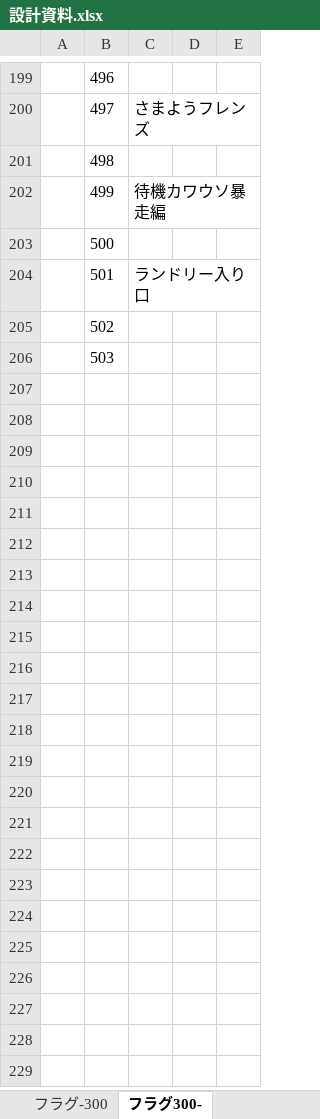
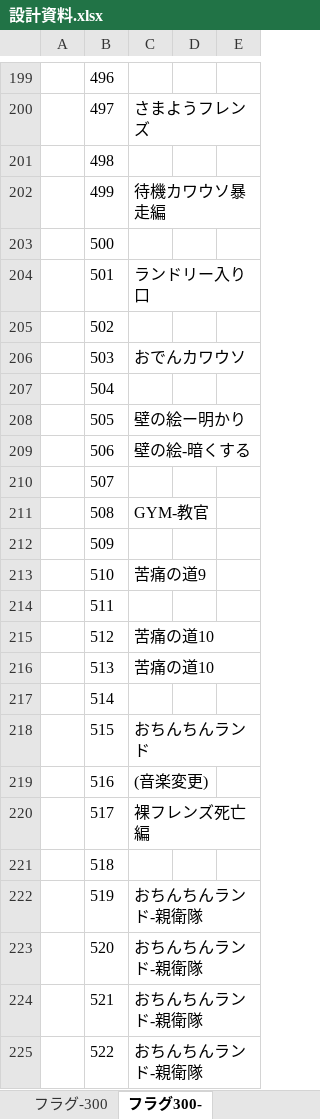
Before and after one commit to umaaji298/araisan-dungeon, an Excel workbook: docs/設計資料.xlsx, sheet フラグ300-, drawn as a sheet; only a part is shown, gaps mark what is left out; values as stored, in another font and other column widths than the file's, no borders; the diff covers the shown part only; the diff names each change by its address in the sheet, - before the commit and + after, or states it on an @@ line.

```diff
--- a/docs/設計資料.xlsx (sheet フラグ300-)
+++ b/docs/設計資料.xlsx (sheet フラグ300-)
-C206: (empty)
+C206: おでんカワウソ
+row 207:  | 504
+row 208:  | 505 | 壁の絵ー明かり
+row 209:  | 506 | 壁の絵-暗くする
+row 210:  | 507
+row 211:  | 508 | GYM-教官
+row 212:  | 509
+row 213:  | 510 | 苦痛の道9
+row 214:  | 511
+row 215:  | 512 | 苦痛の道10
+row 216:  | 513 | 苦痛の道10
+row 217:  | 514
+row 218:  | 515 | おちんちんランド
+row 219:  | 516 | (音楽変更)
+row 220:  | 517 | 裸フレンズ死亡編
+row 221:  | 518
+row 222:  | 519 | おちんちんランド-親衛隊
+row 223:  | 520 | おちんちんランド-親衛隊
+row 224:  | 521 | おちんちんランド-親衛隊
+row 225:  | 522 | おちんちんランド-親衛隊
```
Also changed, not shown: 33 added rows and 3 edited cells elsewhere in this sheet, sheet フロアネタ, sheet map, sheet 公式フロア, sheet フラグ-200, sheet たため, other sheet tabs, 1 other file.
